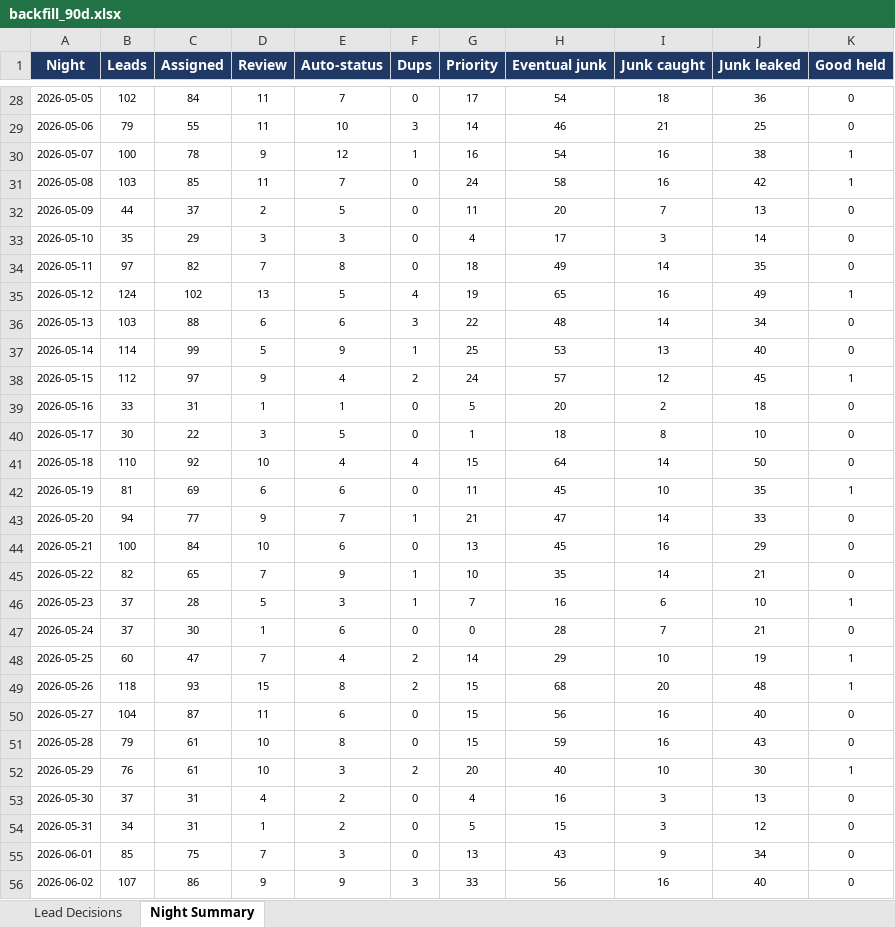
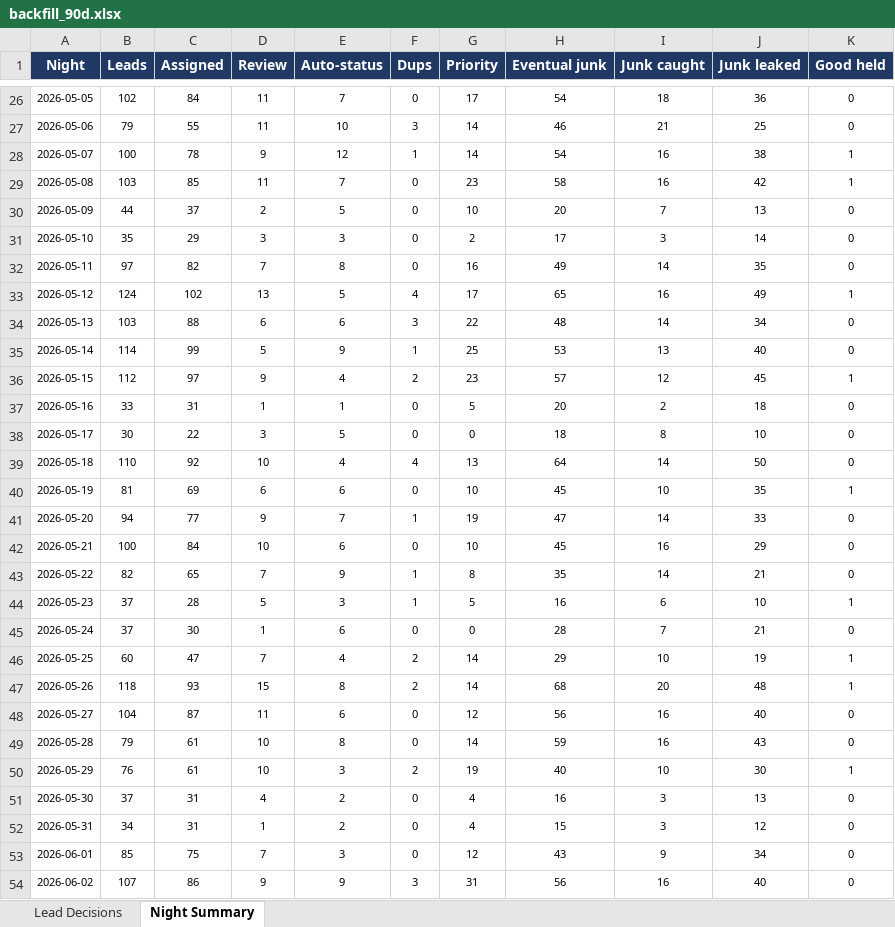
Before and after one commit to kurvnick/kurvpay-pcrep, an Excel workbook: logs/backfill_90d.xlsx, sheet Night Summary, drawn as a sheet; only a part is shown, gaps mark what is left out; values as stored, in another font and other column widths than the file's, no borders; addresses are those after the commit; the diff covers the shown part only; the diff names each change by its address in the sheet, - before the commit and + after, or states it on an @@ line.

```diff
--- a/logs/backfill_90d.xlsx (sheet Night Summary)
+++ b/logs/backfill_90d.xlsx (sheet Night Summary)
-G28 (Priority): 16
+G28 (Priority): 14
-G29 (Priority): 24
+G29 (Priority): 23
-G30 (Priority): 11
+G30 (Priority): 10
-G31 (Priority): 4
+G31 (Priority): 2
-G32 (Priority): 18
+G32 (Priority): 16
-G33 (Priority): 19
+G33 (Priority): 17
-G36 (Priority): 24
+G36 (Priority): 23
-G38 (Priority): 1
+G38 (Priority): 0
-G39 (Priority): 15
+G39 (Priority): 13
-G40 (Priority): 11
+G40 (Priority): 10
-G41 (Priority): 21
+G41 (Priority): 19
-G42 (Priority): 13
+G42 (Priority): 10
-G43 (Priority): 10
+G43 (Priority): 8
-G44 (Priority): 7
+G44 (Priority): 5
-G47 (Priority): 15
+G47 (Priority): 14
-G48 (Priority): 15
+G48 (Priority): 12
-G49 (Priority): 15
+G49 (Priority): 14
-G50 (Priority): 20
+G50 (Priority): 19
-G52 (Priority): 5
+G52 (Priority): 4
-G53 (Priority): 13
+G53 (Priority): 12
-G54 (Priority): 33
+G54 (Priority): 31
```
Also changed, not shown: 1 added row, 2 removed rows and 87 edited cells elsewhere in this sheet, sheet Lead Decisions.
